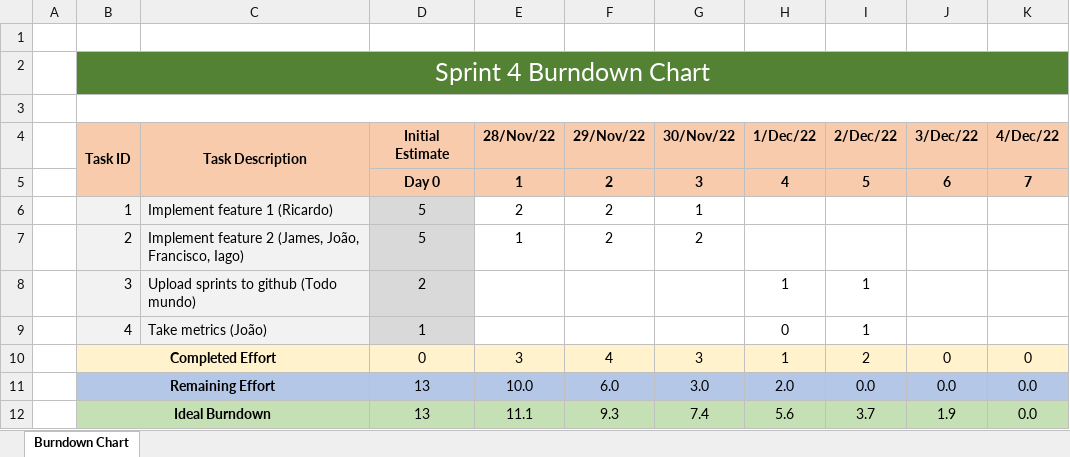
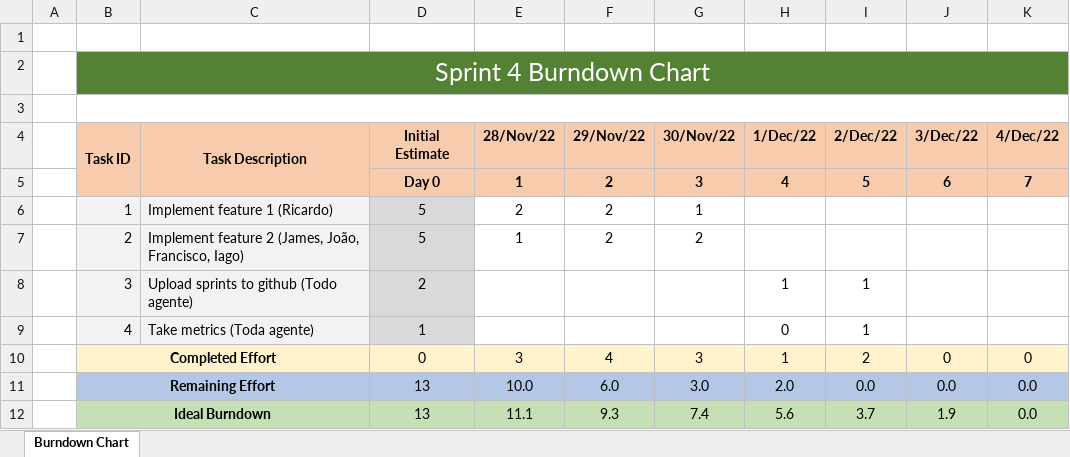
Before and after one commit to jmlcoliveira/ganttproject, an Excel workbook: Project/Phase 2/Sprint4/Burndown chart.xlsx, sheet Burndown Chart, drawn as a sheet; values as stored, in another font and other column widths than the file's, no borders; charts and pictures not drawn; the diff names each change by its address in the sheet, - before the commit and + after, or states it on an @@ line.

Commit message:
changed Backlog and Burndown chart

```diff
--- a/Project/Phase 2/Sprint4/Burndown chart.xlsx (sheet Burndown Chart)
+++ b/Project/Phase 2/Sprint4/Burndown chart.xlsx (sheet Burndown Chart)
-C8 (Task Description): Upload sprints to github (Todo mundo)
+C8 (Task Description): Upload sprints to github (Todo agente)
-C9 (Task Description): Take metrics (João)
+C9 (Task Description): Take metrics (Toda agente)
```
Also changed, not shown: Project/Phase 2/Sprint4/Sprint Backlog.xlsx, 2 other files.
